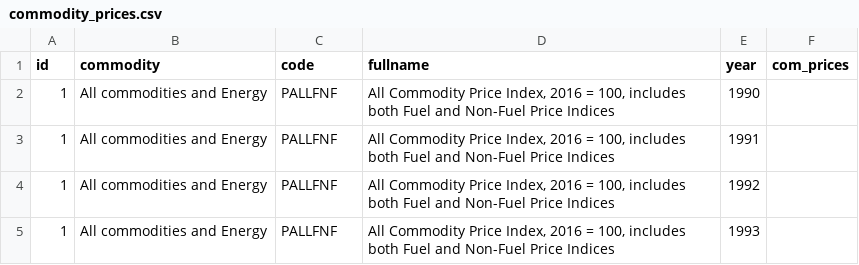
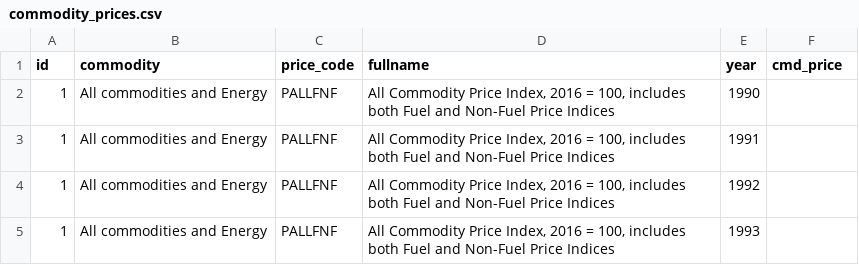
Before and after one commit to pedromarques-polsci/doctoral_research, a CSV file: final_data/commodity_prices.csv, drawn as a sheet; only a part is shown.

```diff
--- a/final_data/commodity_prices.csv
+++ b/final_data/commodity_prices.csv
@@ -1,2 +1,2 @@
-"id";"commodity";"code";"fullname";"year";"com_prices"
+"id";"commodity";"price_code";"fullname";"year";"cmd_price"
 "1";"All commodities and Energy";"PALLFNF";"All Commodity Price Index, 2016 = 100, includes both Fuel and Non-Fuel Price Indices";"1990";
```
Also changed, not shown: 9 other files.
